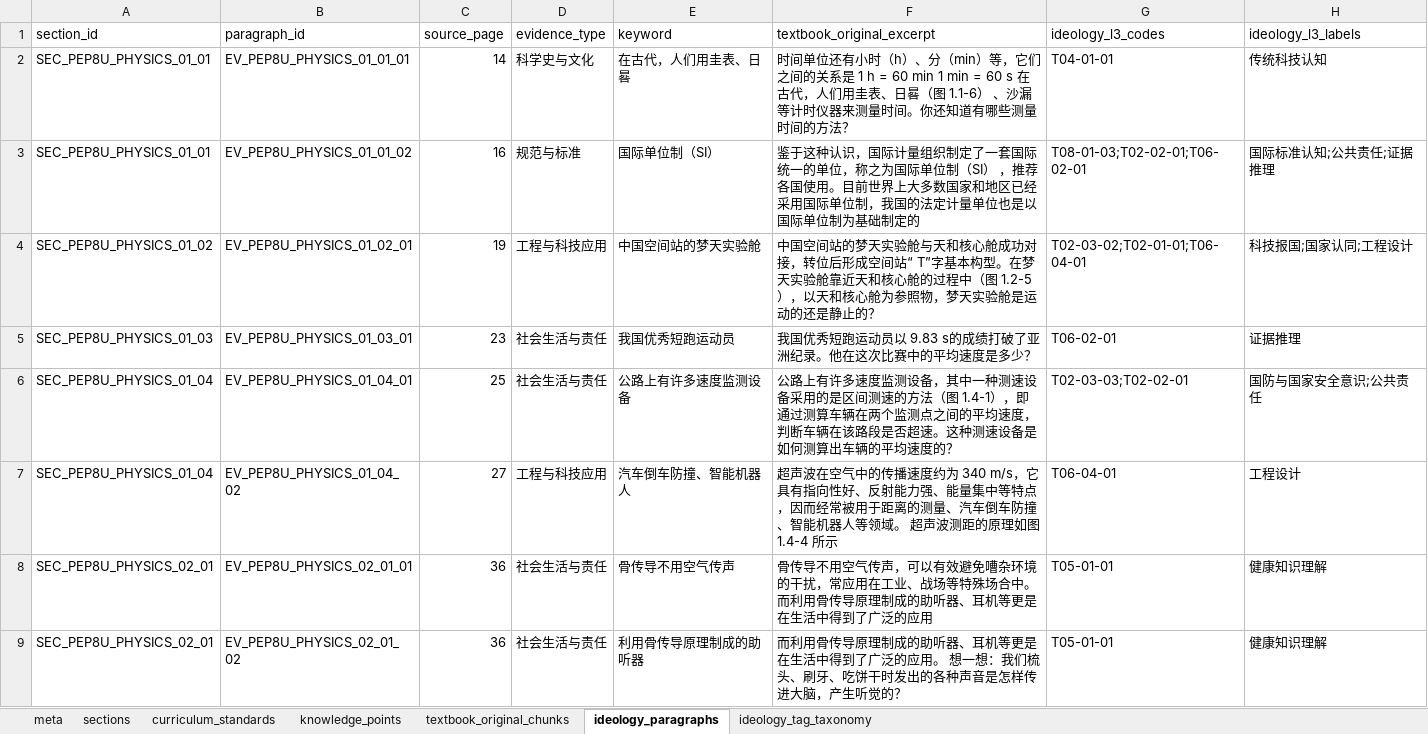
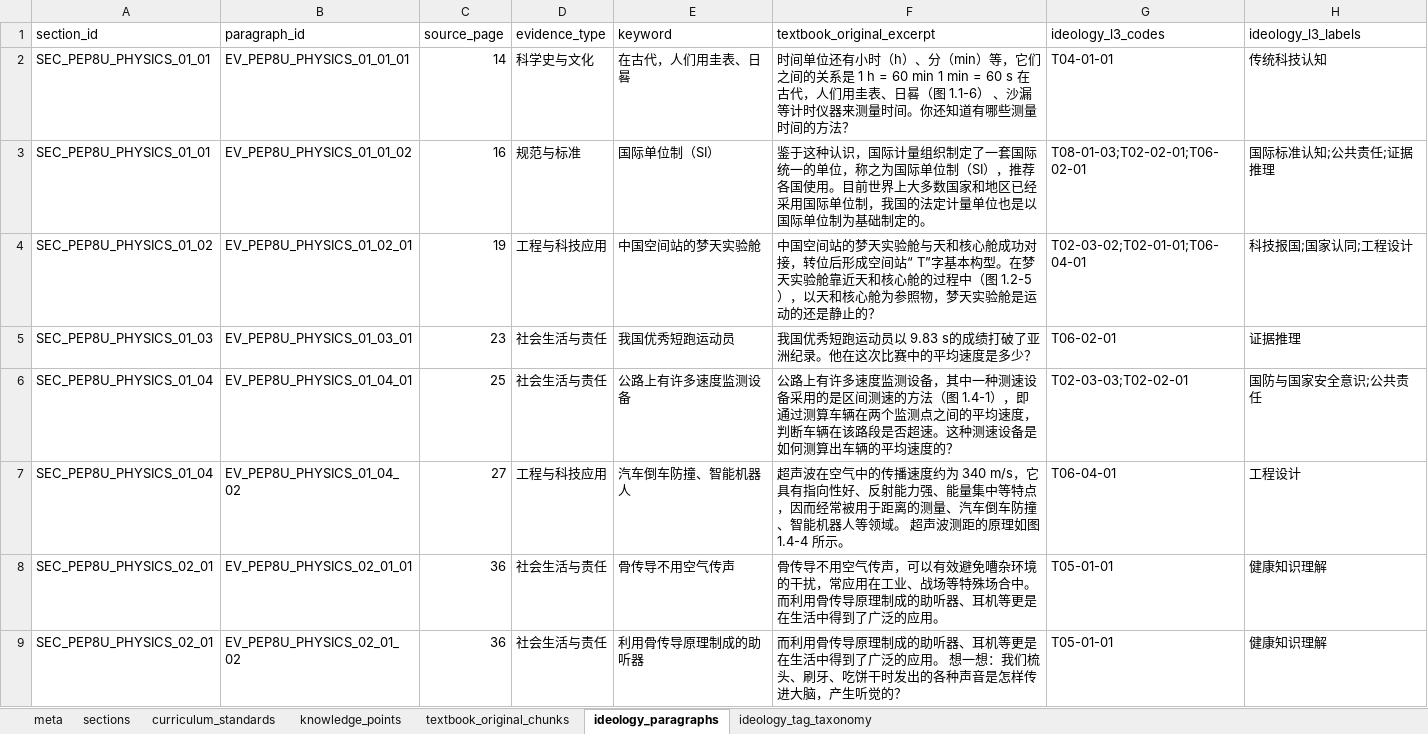
Before and after one commit to simone2401/Sizheng, an Excel workbook: PEP8U_PHYSICS.xlsx, sheet ideology_paragraphs, drawn as a sheet; only a part is shown; values as stored, in another font and other column widths than the file's, no borders; the diff covers the shown part only; the diff names each change by its address in the sheet, - before the commit and + after, or states it on an @@ line.

```diff
--- a/PEP8U_PHYSICS.xlsx (sheet ideology_paragraphs)
+++ b/PEP8U_PHYSICS.xlsx (sheet ideology_paragraphs)
-F3 (textbook_original_excerpt): …制（SI） ，推荐各国使用。目前世界上大多数国家和地区已经采用国际单位制，我国的法定计量单位也是以国际单位制为基础制定的
+F3 (textbook_original_excerpt): …制（SI），推荐各国使用。目前世界上大多数国家和地区已经采用国际单位制，我国的法定计量单位也是以国际单位制为基础制定的。
-F7 (textbook_original_excerpt): …1.4-4 所示
+F7 (textbook_original_excerpt): …1.4-4 所示。
-F8 (textbook_original_excerpt): …泛的应用
+F8 (textbook_original_excerpt): …泛的应用。
```
Also changed, not shown: 1 removed row and 48 edited cells elsewhere in this sheet, 18 other files.
